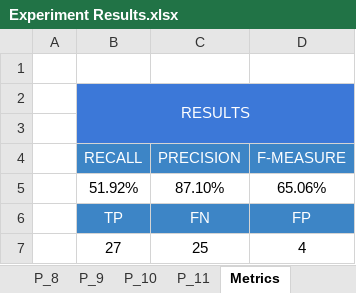
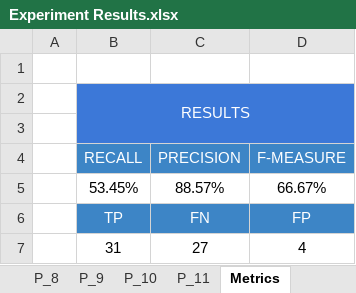
Before and after one commit to atdepo/toast-tool, an Excel workbook: data_files/Experiment Results.xlsx, sheet Metrics, drawn as a sheet; values as stored, in another font and other column widths than the file's, no borders; charts and pictures not drawn; removed rows and columns are numbered as before the commit, all else as after; the diff names each change by its address in the sheet, - before the commit and + after, or states it on an @@ line.

Commit message:
fixed experiment results file

```diff
--- a/data_files/Experiment Results.xlsx (sheet Metrics)
+++ b/data_files/Experiment Results.xlsx (sheet Metrics)
-row 5:  | 51.92% | 87.10% | 65.06%
+row 5:  | 53.45% | 88.57% | 66.67%
-row 7:  | 27 | 25 | 4
+row 7:  | 31 | 27 | 4
```
Also changed, not shown: sheet P_5, sheet P_10, formulas that keep their value, charts or pictures.
